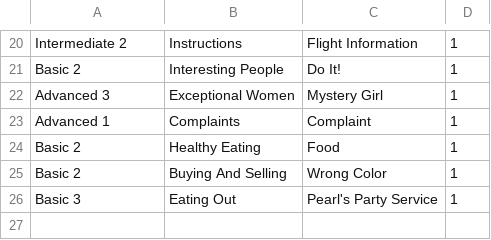
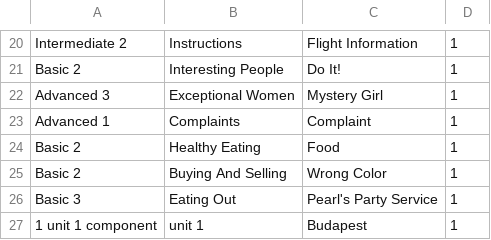
Before and after one commit to omerfiles/EduAutomation, a CSV file: files/csvFiles/Courses.csv, drawn as a sheet; only a part is shown, gaps mark what is left out; the diff names each change by its address in the sheet, - before the commit and + after, or states it on an @@ line.

```diff
--- a/files/csvFiles/Courses.csv
+++ b/files/csvFiles/Courses.csv
+row 27: 1 unit 1 component | unit 1 | Budapest | 1
```
Also changed, not shown: 10 other files.
